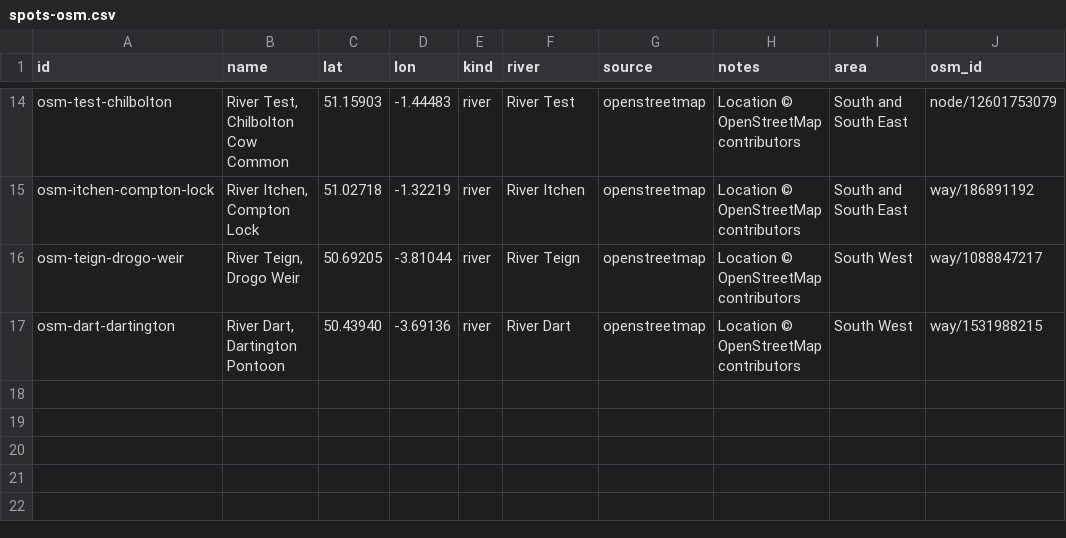
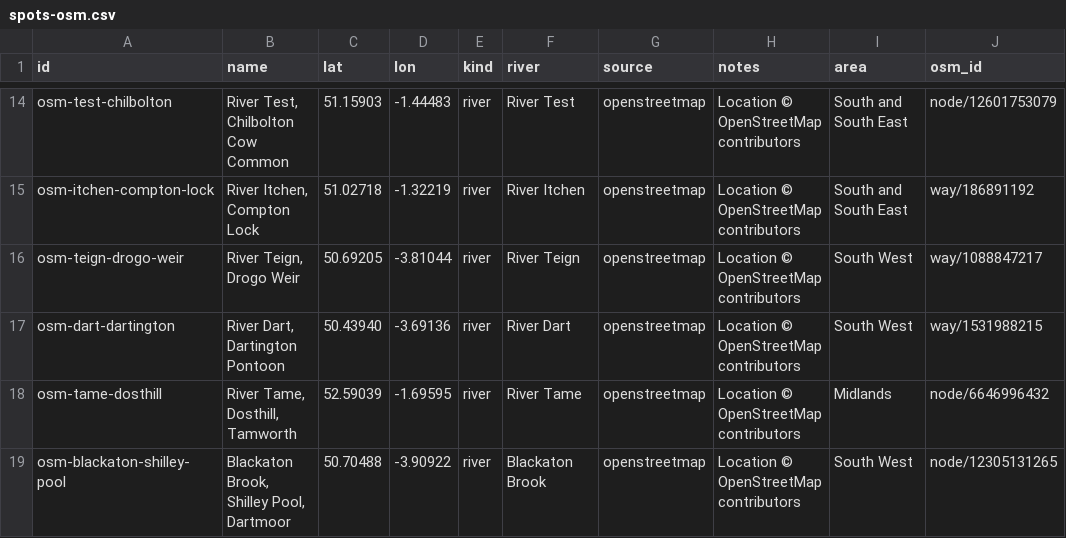
Before and after one commit to ethanbuckley/swimsignal, a CSV file: spots-osm.csv, drawn as a sheet; only a part is shown, gaps mark what is left out; the diff names each change by its address in the sheet, - before the commit and + after, or states it on an @@ line.

Commit message:
England: two more spots under the relaxed access rule
Rule 4 now needs only that no owner or authority says no. Of 32 candidates
checked, the Tame at Dosthill and Shilley Pool pass; each page says permission
is unconfirmed. The rest, and why, are in docs/SPOT-ADDITIONS-ENGLAND-2026-11.md.

```diff
--- a/spots-osm.csv
+++ b/spots-osm.csv
+row 18: osm-tame-dosthill | River Tame, Dosthill, Tamworth | 52.59039 | -1.69595 | river | River Tame | openstreetmap | Location © OpenStreetMap contributors | Midlands | node/6646996432
+row 19: osm-blackaton-shilley-pool | Blackaton Brook, Shilley Pool, Dartmoor | 50.70488 | -3.90922 | river | Blackaton Brook | openstreetmap | Location © OpenStreetMap contributors | South West | node/12305131265
```
Also changed, not shown: 5 other files.
